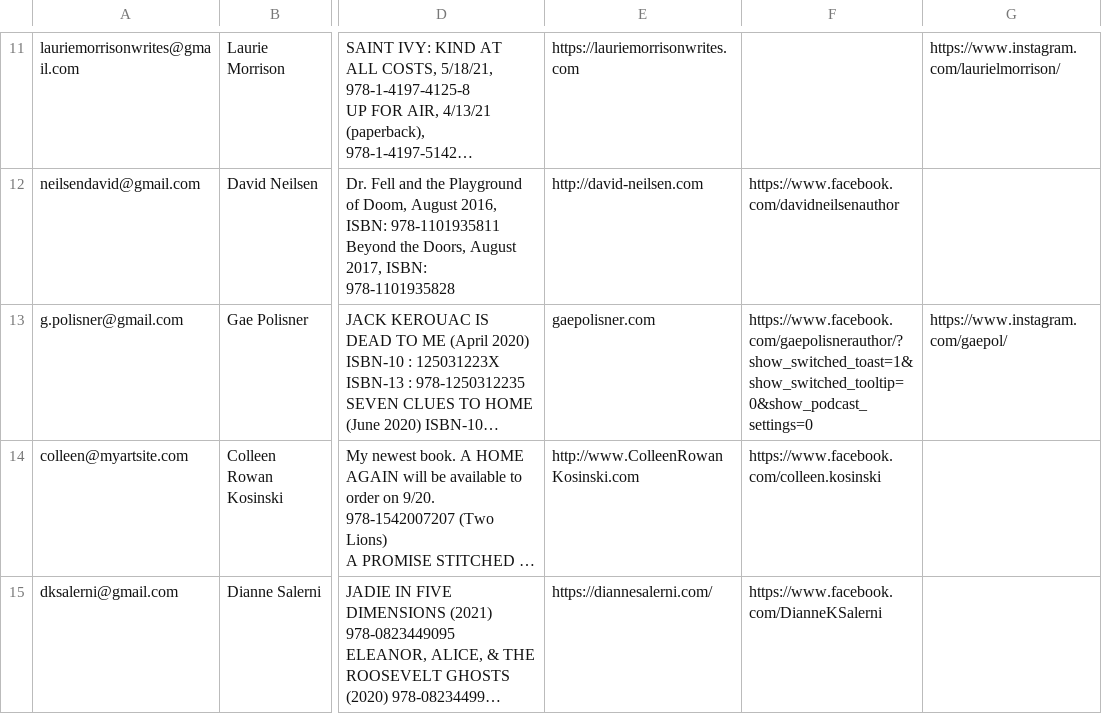
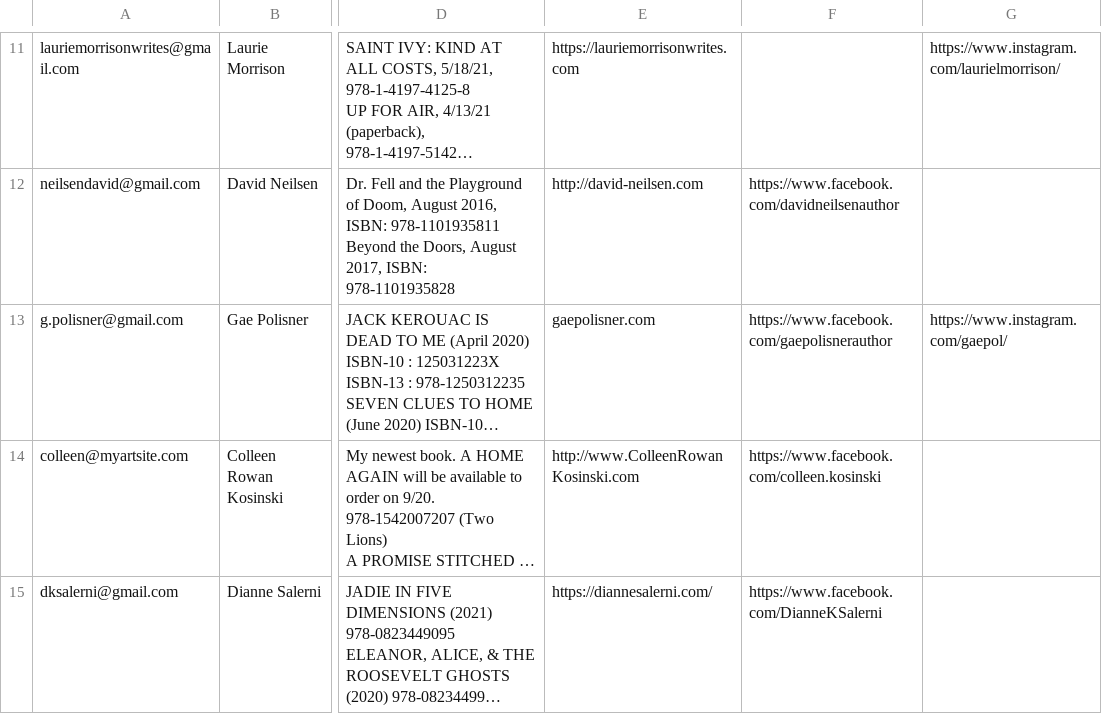
Before and after one commit to primaryobjects/squarespace, a CSV file: data/youngAdult.csv, drawn as a sheet; only a part is shown, gaps mark what is left out; long unchanged cells end in …; the diff names each change by its address in the sheet, - before the commit and + after, or states it on an @@ line.

Commit message:
Updated youngAdult csv.

```diff
--- a/data/youngAdult.csv
+++ b/data/youngAdult.csv
-F13: https://www.facebook.com/gaepolisnerauthor/?show_switched_toast=1&show_switched_tooltip=0&show_podcast_settings=0
+F13: https://www.facebook.com/gaepolisnerauthor
```
